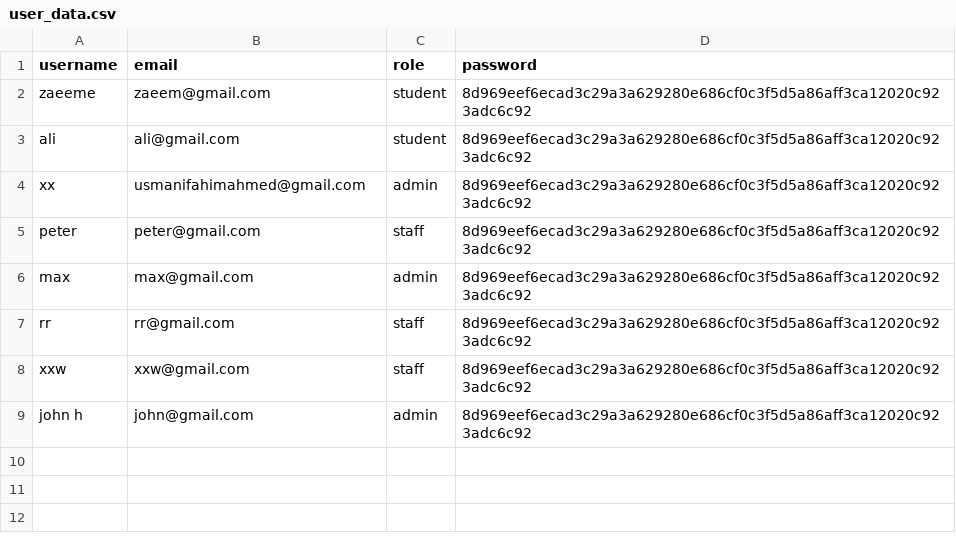
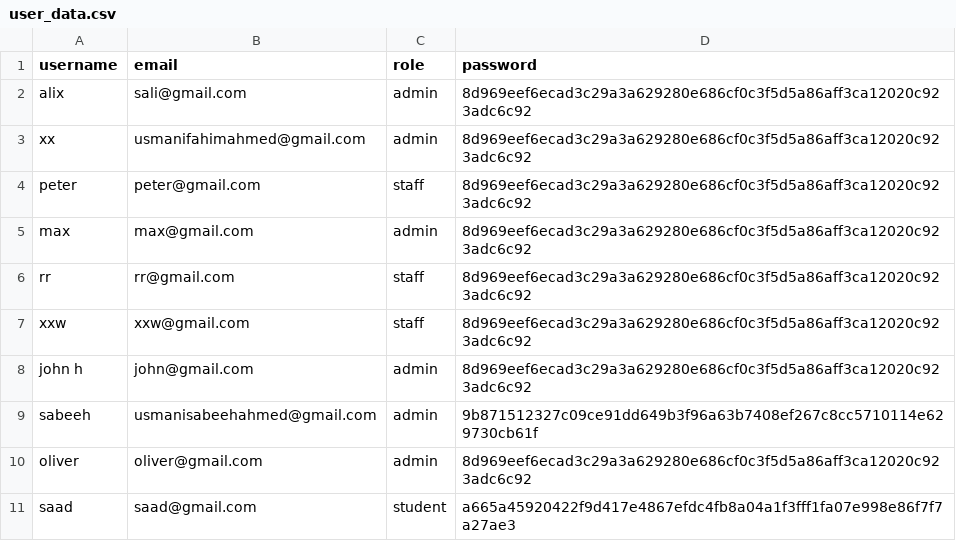
Before and after one commit to usmani04/Smart-Campus-Navigation-System-CPS7002, a CSV file: data/user_data.csv, drawn as a sheet.

```diff
--- a/data/user_data.csv
+++ b/data/user_data.csv
@@ -1,4 +1,3 @@
 username,email,role,password
-zaeeme,zaeem@gmail.com,student,8d969eef6ecad3c29a3a629280e686cf0c3f5d5a86aff3ca12020c923adc6c92
-ali,ali@gmail.com,student,8d969eef6ecad3c29a3a629280e686cf0c3f5d5a86aff3ca12020c923adc6c92
+alix,sali@gmail.com,admin,8d969eef6ecad3c29a3a629280e686cf0c3f5d5a86aff3ca12020c923adc6c92
 xx,usmanifahimahmed@gmail.com,admin,8d969eef6ecad3c29a3a629280e686cf0c3f5d5a86aff3ca12020c923adc6c92
@@ -9 +8,4 @@ xxw,xxw@gmail.com,staff,8d969eef6ecad3c29a3a629280e686cf0c3f5d5a86aff3ca12020c92
 john h,john@gmail.com,admin,8d969eef6ecad3c29a3a629280e686cf0c3f5d5a86aff3ca12020c923adc6c92
+sabeeh,usmanisabeehahmed@gmail.com,admin,9b871512327c09ce91dd649b3f96a63b7408ef267c8cc5710114e629730cb61f
+oliver,oliver@gmail.com,admin,8d969eef6ecad3c29a3a629280e686cf0c3f5d5a86aff3ca12020c923adc6c92
+saad,saad@gmail.com,student,a665a45920422f9d417e4867efdc4fb8a04a1f3fff1fa07e998e86f7f7a27ae3
```
Also changed, not shown: data/locations.csv, data/notification.csv, 2 other files.
